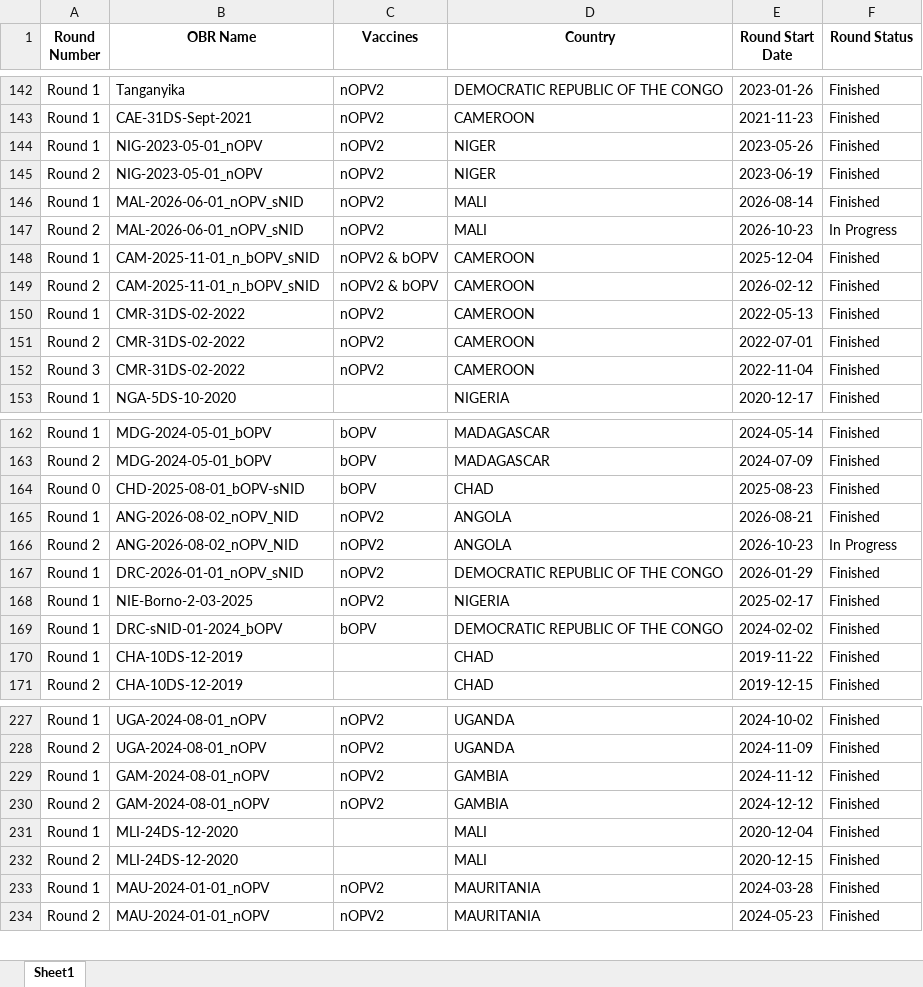
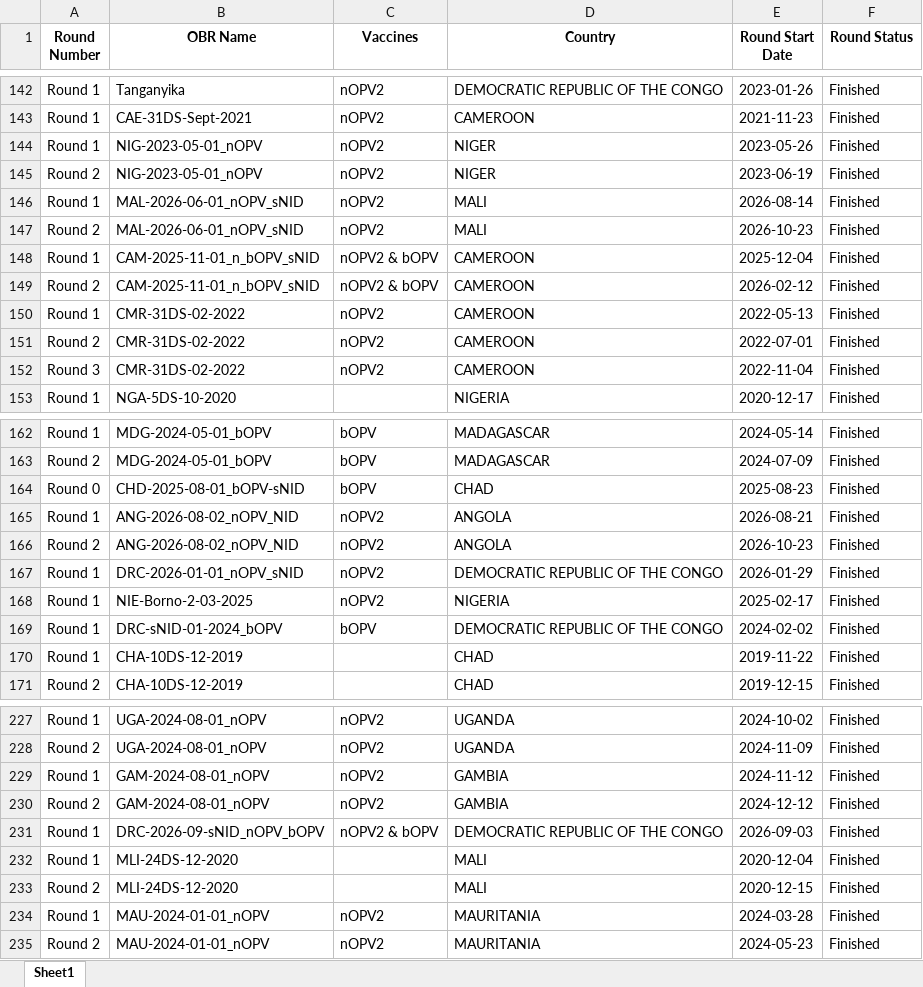
Before and after one commit to Go-toure/Admin_data_coadministration, an Excel workbook: lookup.xlsx, sheet Sheet1, drawn as a sheet; only a part is shown, gaps mark what is left out; values as stored, in another font and other column widths than the file's, no borders; the diff names each change by its address in the sheet, - before the commit and + after, or states it on an @@ line.

Commit message:
Refresh the lookup

```diff
--- a/lookup.xlsx (sheet Sheet1)
+++ b/lookup.xlsx (sheet Sheet1)
-F147 (Round Status): In Progress
+F147 (Round Status): Finished
-F166 (Round Status): In Progress
+F166 (Round Status): Finished
+row 231: Round 1 | DRC-2026-09-sNID_nOPV_bOPV | nOPV2 & bOPV | DEMOCRATIC REPUBLIC OF THE CONGO | 2026-09-03 | Finished
```
